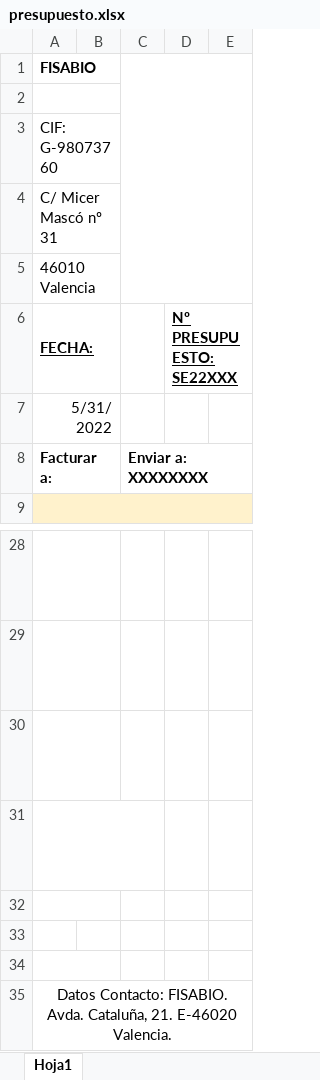
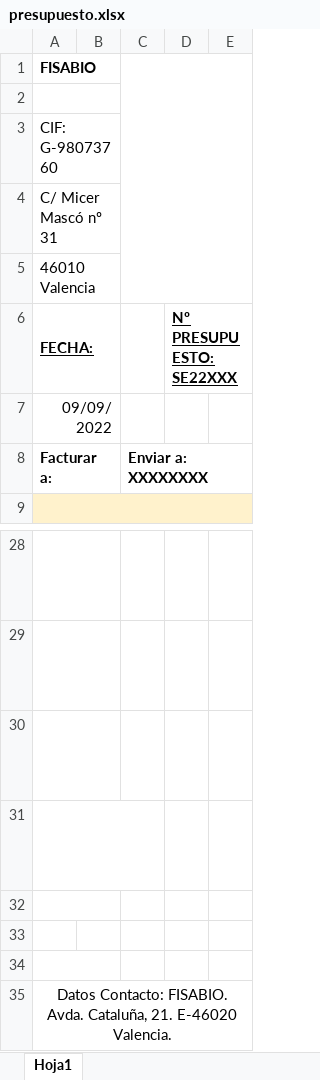
Before and after one commit to estadistica-fisabio/fisabio, an Excel workbook: inst/templates/presupuesto.xlsx, sheet Hoja1, drawn as a sheet; only a part is shown, gaps mark what is left out; long unchanged cells end in …; values as stored, in another font and other column widths than the file's, no borders; charts and pictures not drawn; the diff names each change by its address in the sheet, - before the commit and + after, or states it on an @@ line.

Commit message:
Modificar plantillas excel

```diff
--- a/inst/templates/presupuesto.xlsx (sheet Hoja1)
+++ b/inst/templates/presupuesto.xlsx (sheet Hoja1)
-A7 (FECHA:): 5/31/2022
+A7 (FECHA:): 09/09/2022
-A31 bold: off
+A31 bold: on
```
Also changed, not shown: charts or pictures, inst/templates/nota_cargo_interno.xlsx, 1 other file.
